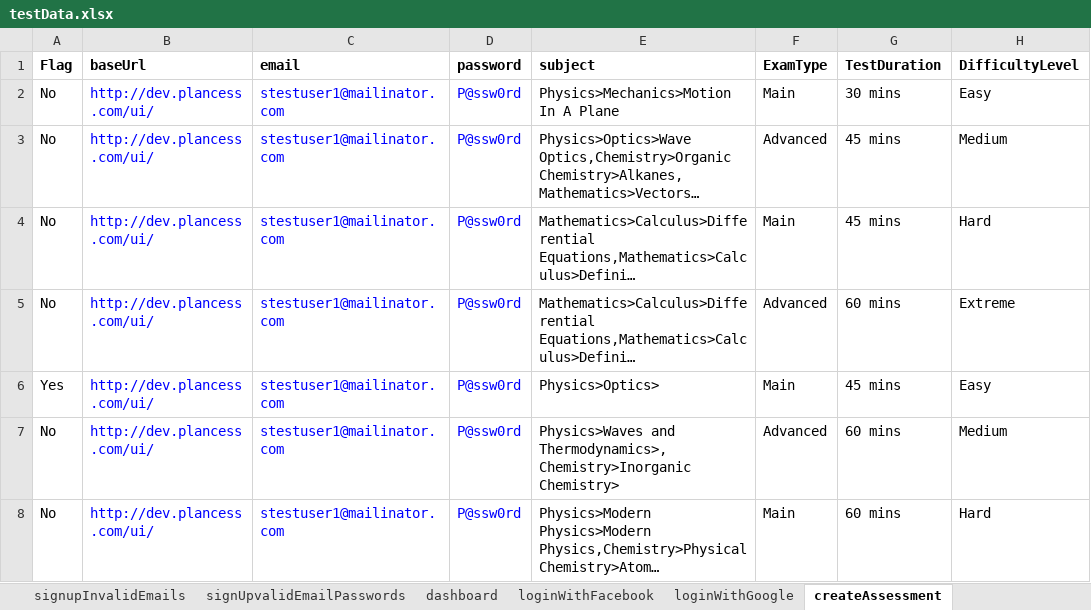
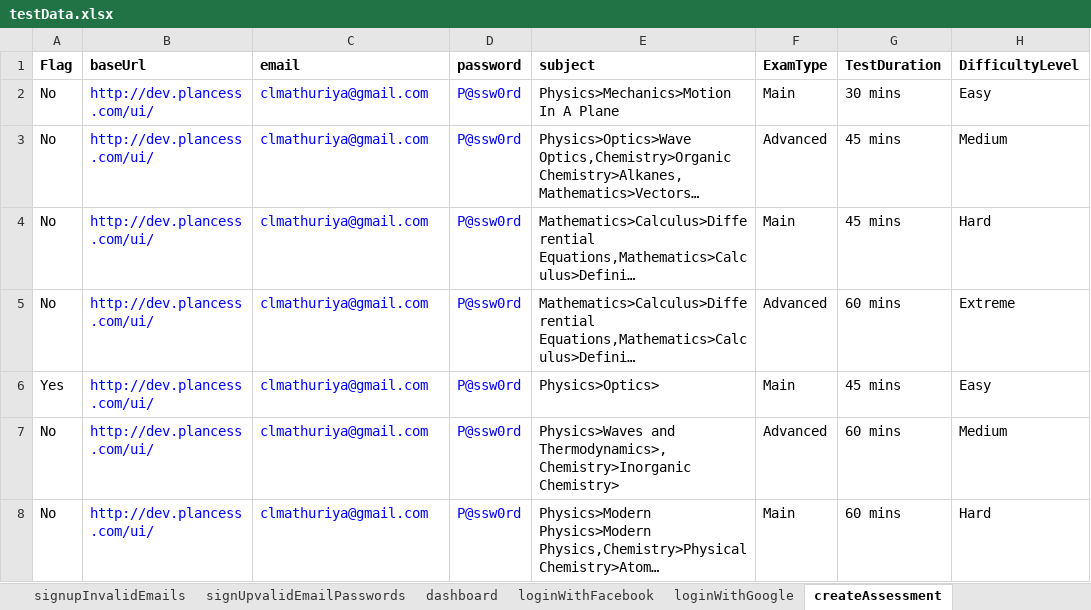
Before and after one commit to clmathuriya/webdriver, an Excel workbook: src/main/resources/testData.xlsx, sheet createAssessment, drawn as a sheet; only a part is shown; long unchanged cells end in …; values as stored, in another font and other column widths than the file's, no borders; the diff names each change by its address in the sheet, - before the commit and + after, or states it on an @@ line.

```diff
--- a/src/main/resources/testData.xlsx (sheet createAssessment)
+++ b/src/main/resources/testData.xlsx (sheet createAssessment)
-C2:C8 (email): stestuser1@mailinator.com
+C2:C8 (email): clmathuriya@gmail.com
```
Also changed, not shown: sheet assessment_no_test, sheet resetPasswordValid, sheet loginWithValidEmailPassword, sheet dashboard, sheet assessment_valid, 18 other files.
